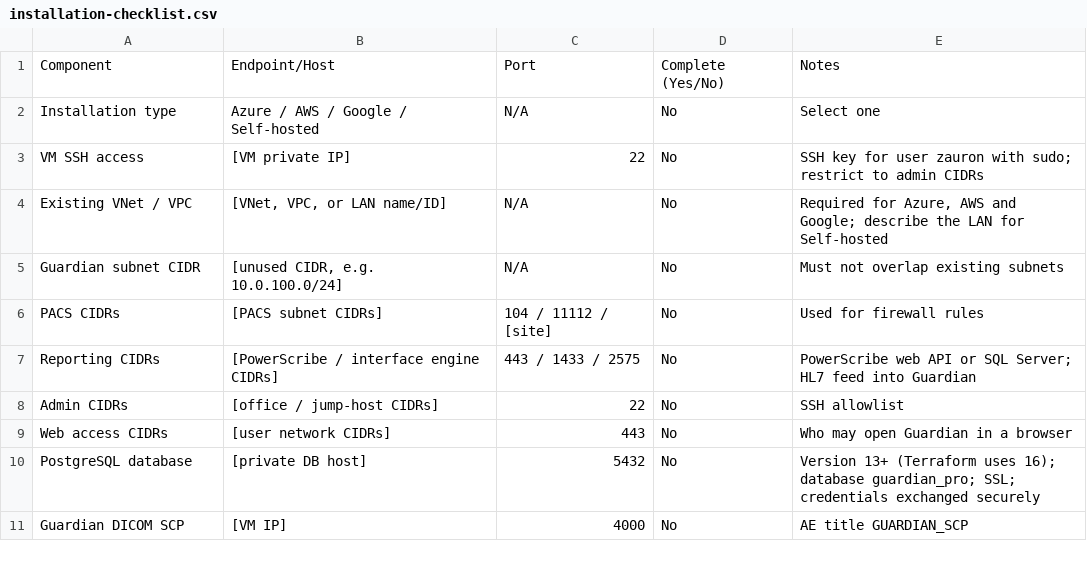
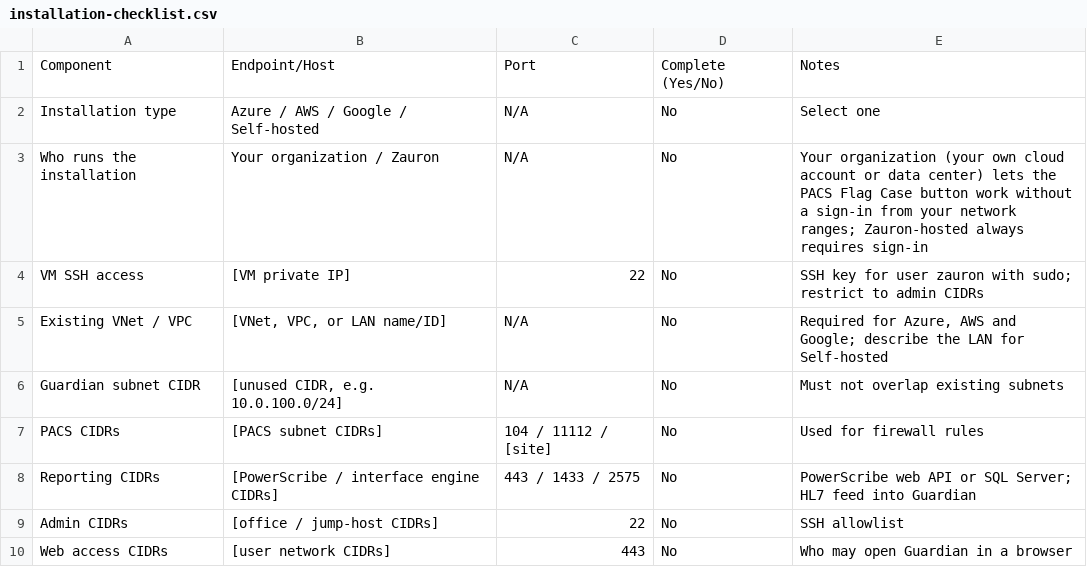
Before and after one commit to Zauron-Labs/guardian-pro-gitbook, a CSV file: docs/installation-checklist.csv, drawn as a sheet; only a part is shown; the shorter side is filled out with more unchanged rows.

Commit message:
Flag Case button: sign-in on SaaS / Zauron-hosted, no-login only on customer-run installs; email Flag a Case link signs in (#8)

```diff
--- a/docs/installation-checklist.csv
+++ b/docs/installation-checklist.csv
@@ -2,2 +2,3 @@ Component,Endpoint/Host,Port,Complete (Yes/No),Notes
 Installation type,Azure / AWS / Google / Self-hosted,N/A,No,Select one
+Who runs the installation,Your organization / Zauron,N/A,No,"Your organization (your own cloud account or data center) lets the PACS Flag Case button work without a sign-in from your network ranges; Zauron-hosted always requires sign-in"
 VM SSH access,[VM private IP],22,No,SSH key for user zauron with sudo; restrict to admin CIDRs
```
Also changed, not shown: 4 other files.
